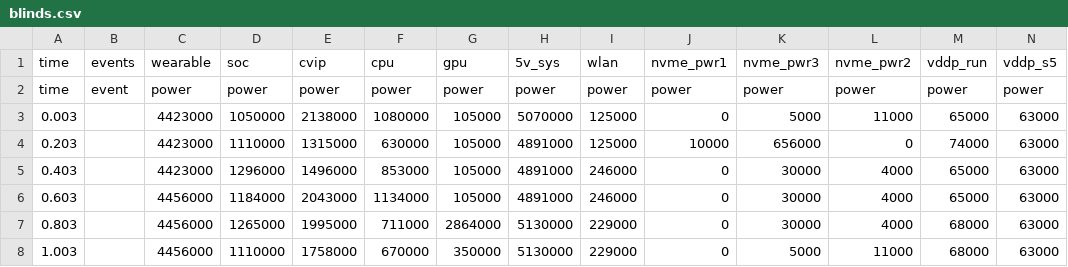
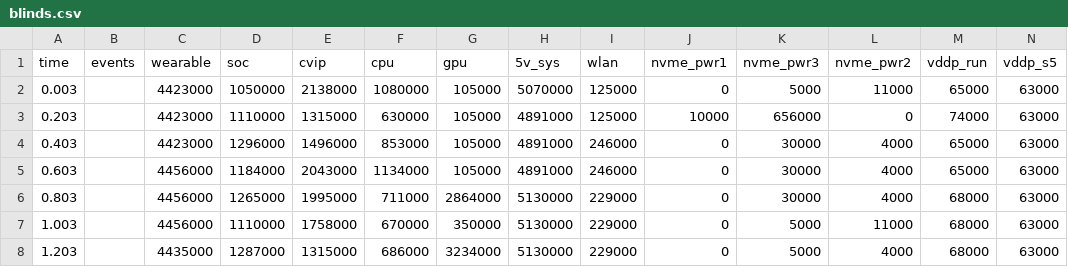
Before and after one commit to jai-sundaram/ar-privacy, a CSV file: BurgsDevelopment/Jai Data Analysis/blinds.csv, drawn as a sheet; only a part is shown; the shorter side is filled out with more unchanged rows; rows hold the shown columns only; the diff names each change by its address in the sheet, - before the commit and + after, or states it on an @@ line.

```diff
--- a/BurgsDevelopment/Jai Data Analysis/blinds.csv
+++ b/BurgsDevelopment/Jai Data Analysis/blinds.csv
-row 2: time | event | power | power | power | power | power | power | power | power | power | power | power | power
```
Also changed, not shown: 1 other file.
